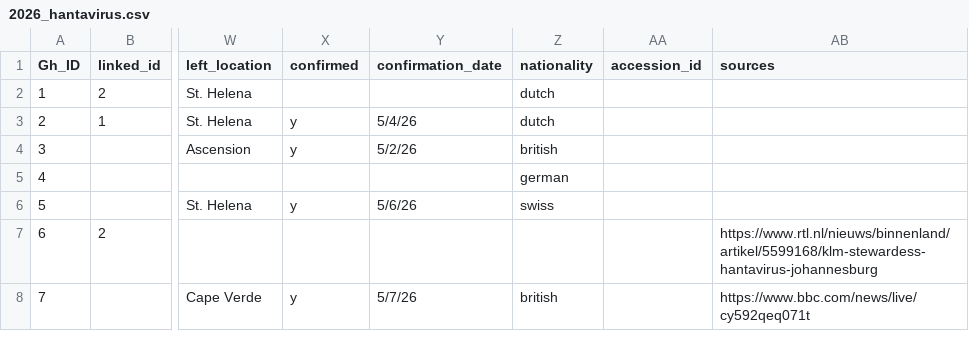
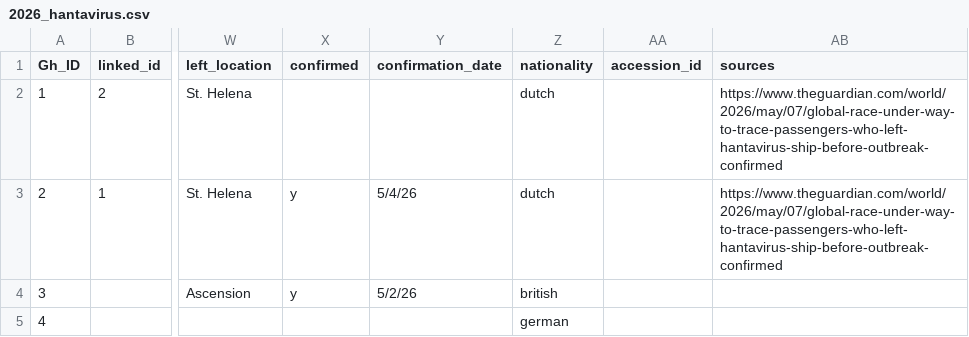
Before and after one commit to genomicepi/Hondius_hantavirus_h2026, a CSV file: data/2026_hantavirus.csv, drawn as a sheet; only a part is shown, gaps mark what is left out; the shorter side is filled out with more unchanged rows; the diff names each change by its address in the sheet, - before the commit and + after, or states it on an @@ line.

Commit message:
Update 2026_hantavirus.csv

```diff
--- a/data/2026_hantavirus.csv
+++ b/data/2026_hantavirus.csv
-AB2:AB3 (sources): (empty)
+AB2:AB3 (sources): https://www.theguardian.com/world/2026/may/07/global-race-under-way-to-trace-passengers-who-left-hantavirus-ship-before-outbreak-confirmed
```
